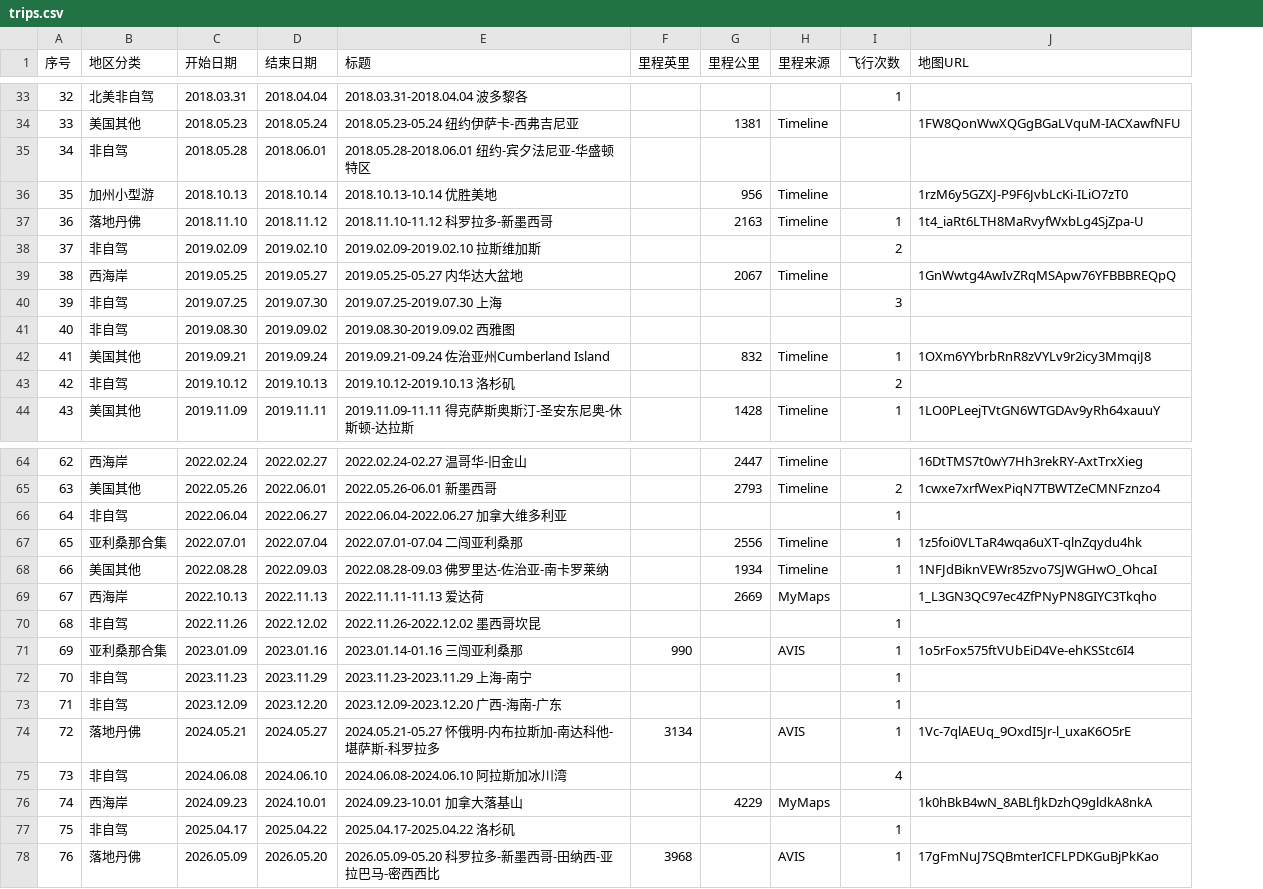
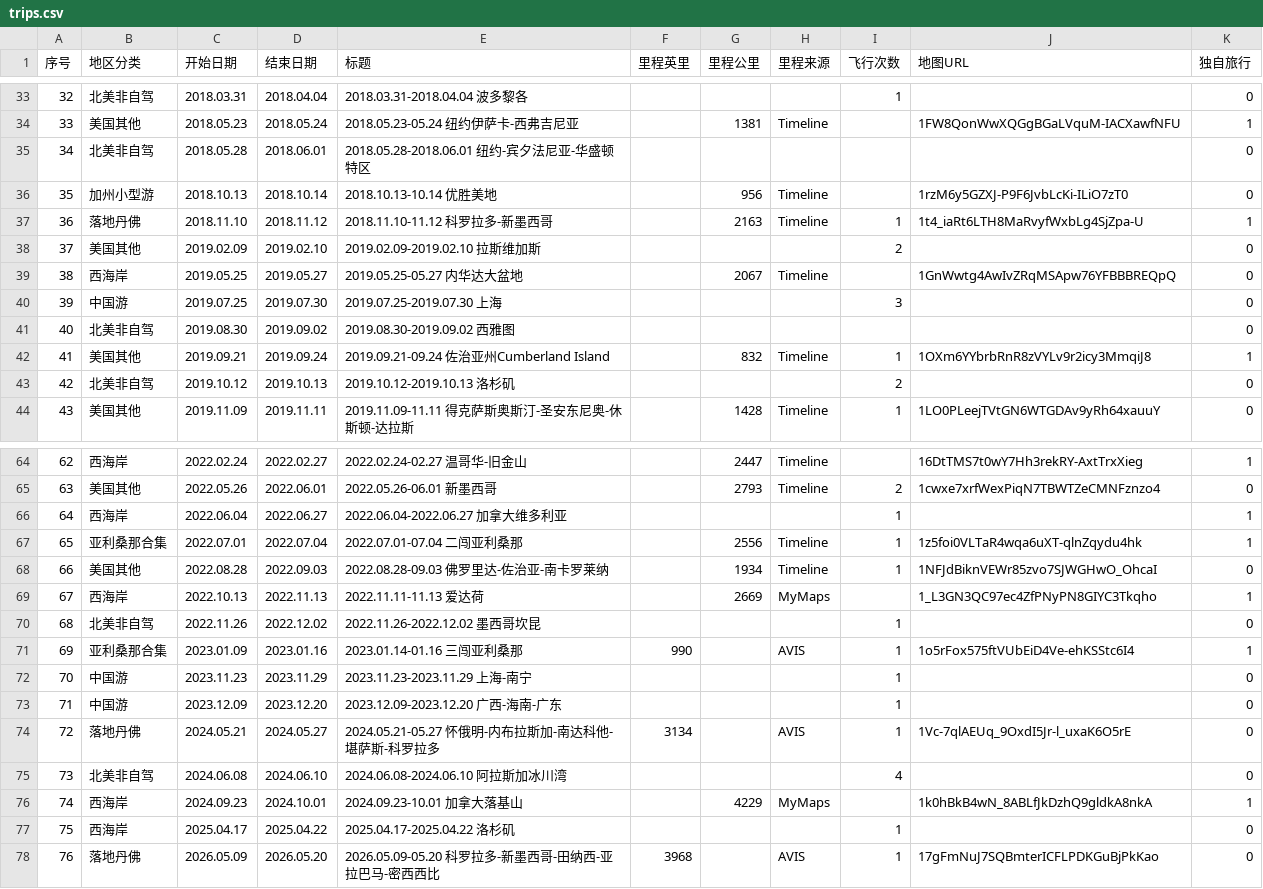
Before and after one commit to Syugen/nps, a CSV file: _data/trips.csv, drawn as a sheet; only a part is shown, gaps mark what is left out; the diff names each change by its address in the sheet, - before the commit and + after, or states it on an @@ line.

```diff
--- a/_data/trips.csv
+++ b/_data/trips.csv
+column K (独自旅行), rows 33-44: 0 | 1 | 0 | 0 | 1 | 0 | 0 | 0 | 0 | 1 | 0 | 0; rows 64-78: 1 | 0 | 1 | 1 | 0 | 1 | 0 | 1 | 0 | 0 | 0 | 0 | 1 | 0 | 0
-B35 (地区分类): 非自驾
+B35 (地区分类): 北美非自驾
-B38 (地区分类): 非自驾
+B38 (地区分类): 美国其他
-B40 (地区分类): 非自驾
+B40 (地区分类): 中国游
-B41 (地区分类): 非自驾
+B41 (地区分类): 北美非自驾
-B43 (地区分类): 非自驾
+B43 (地区分类): 北美非自驾
-B66 (地区分类): 非自驾
+B66 (地区分类): 西海岸
-B70 (地区分类): 非自驾
+B70 (地区分类): 北美非自驾
-B72:B73 (地区分类): 非自驾
+B72:B73 (地区分类): 中国游
-B75 (地区分类): 非自驾
+B75 (地区分类): 北美非自驾
-B77 (地区分类): 非自驾
+B77 (地区分类): 西海岸
```
Also changed, not shown: 15 other files.
